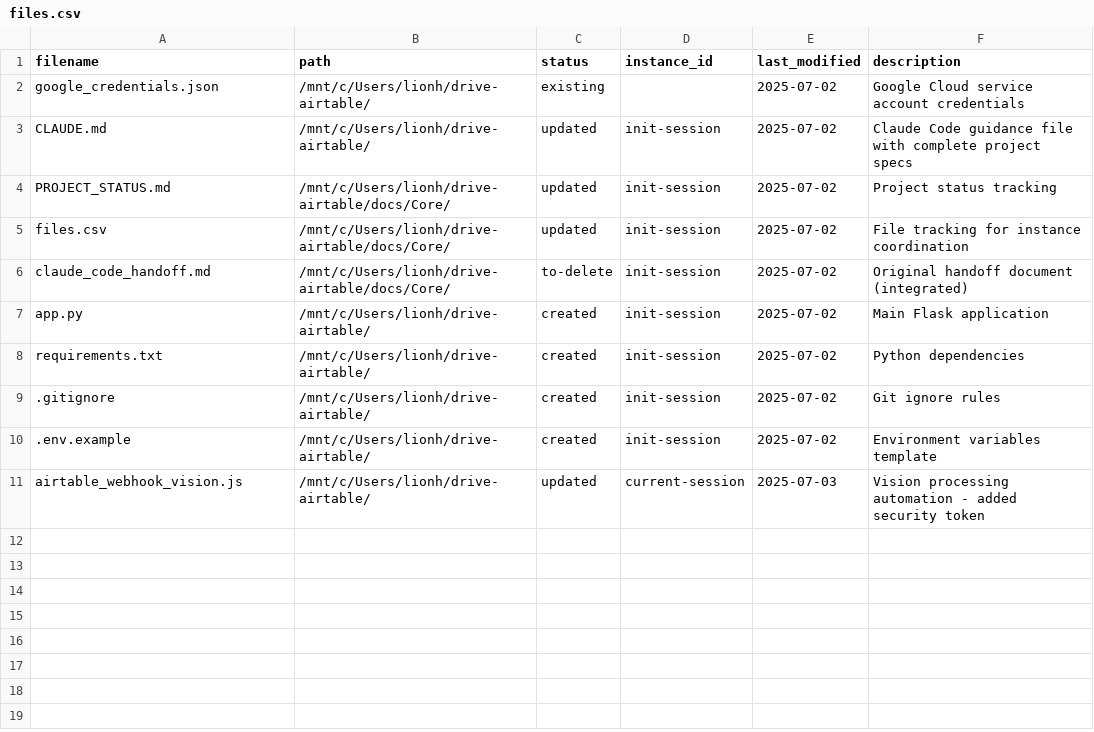
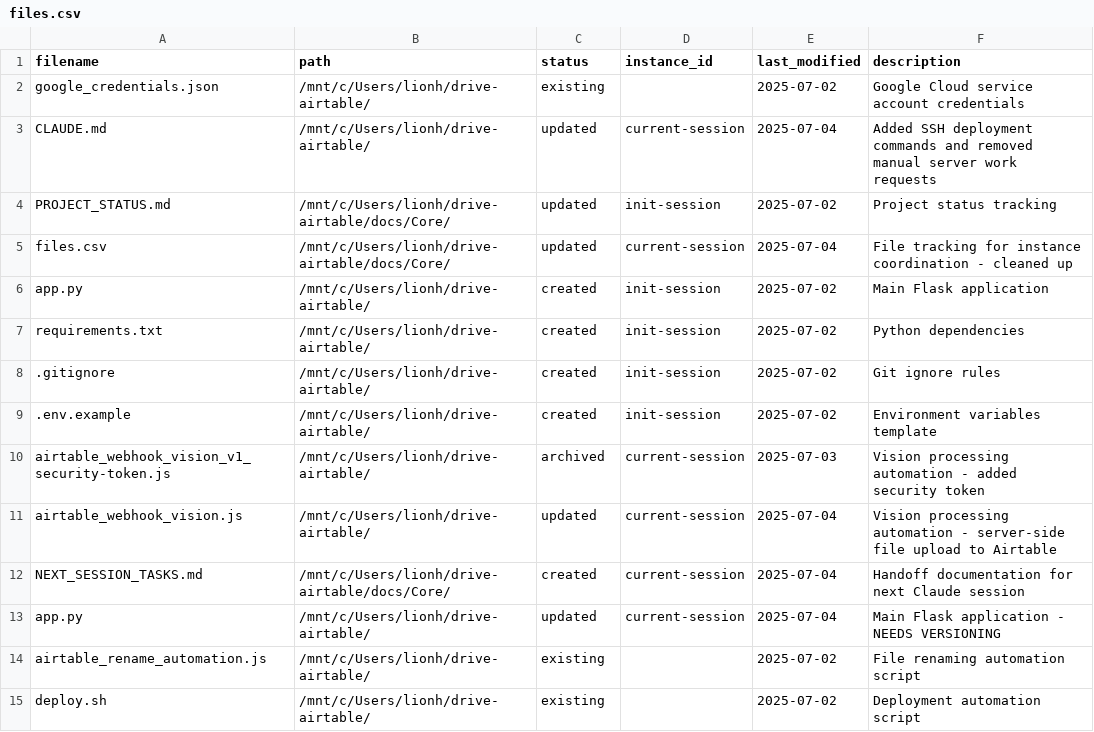
Before and after one commit to YehudaBiala/drive-airtable, a CSV file: docs/Core/files.csv, drawn as a sheet.

```diff
--- a/docs/Core/files.csv
+++ b/docs/Core/files.csv
@@ -2,6 +2,5 @@ filename,path,status,instance_id,last_modified,description
 google_credentials.json,/mnt/c/Users/lionh/drive-airtable/,existing,,2025-07-02,Google Cloud service account credentials
-CLAUDE.md,/mnt/c/Users/lionh/drive-airtable/,updated,init-session,2025-07-02,Claude Code guidance file with complete project specs
+CLAUDE.md,/mnt/c/Users/lionh/drive-airtable/,updated,current-session,2025-07-04,Added SSH deployment commands and removed manual server work requests
 PROJECT_STATUS.md,/mnt/c/Users/lionh/drive-airtable/docs/Core/,updated,init-session,2025-07-02,Project status tracking
-files.csv,/mnt/c/Users/lionh/drive-airtable/docs/Core/,updated,init-session,2025-07-02,File tracking for instance coordination
-claude_code_handoff.md,/mnt/c/Users/lionh/drive-airtable/docs/Core/,to-delete,init-session,2025-07-02,Original handoff document (integrated)
+files.csv,/mnt/c/Users/lionh/drive-airtable/docs/Core/,updated,current-session,2025-07-04,File tracking for instance coordination - cleaned up
 app.py,/mnt/c/Users/lionh/drive-airtable/,created,init-session,2025-07-02,Main Flask application
@@ -10,2 +9,7 @@ requirements.txt,/mnt/c/Users/lionh/drive-airtable/,created,init-session,2025-07
 .env.example,/mnt/c/Users/lionh/drive-airtable/,created,init-session,2025-07-02,Environment variables template
-airtable_webhook_vision.js,/mnt/c/Users/lionh/drive-airtable/,updated,current-session,2025-07-03,Vision processing automation - added security token
+airtable_webhook_vision_v1_security-token.js,/mnt/c/Users/lionh/drive-airtable/,archived,current-session,2025-07-03,Vision processing automation - added security token
+airtable_webhook_vision.js,/mnt/c/Users/lionh/drive-airtable/,updated,current-session,2025-07-04,Vision processing automation - server-side file upload to Airtable
+NEXT_SESSION_TASKS.md,/mnt/c/Users/lionh/drive-airtable/docs/Core/,created,current-session,2025-07-04,Handoff documentation for next Claude session
+app.py,/mnt/c/Users/lionh/drive-airtable/,updated,current-session,2025-07-04,Main Flask application - NEEDS VERSIONING
+airtable_rename_automation.js,/mnt/c/Users/lionh/drive-airtable/,existing,,2025-07-02,File renaming automation script
+deploy.sh,/mnt/c/Users/lionh/drive-airtable/,existing,,2025-07-02,Deployment automation script
```
Also changed, not shown: 10 other files.
